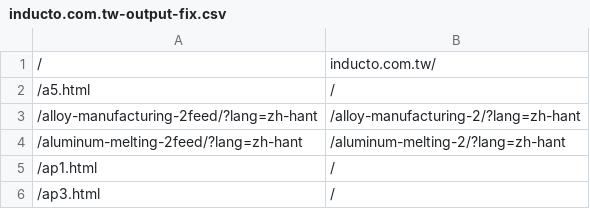
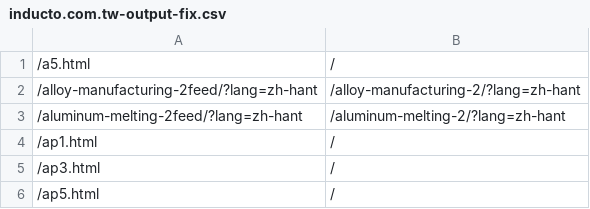
Before and after one commit to Twelve23/redirect_script, a CSV file: fixed/inducto.com.tw-output-fix.csv, drawn as a sheet; only a part is shown; the shorter side is filled out with more unchanged rows; the diff names each change by its address in the sheet, - before the commit and + after, or states it on an @@ line.

```diff
--- a/fixed/inducto.com.tw-output-fix.csv
+++ b/fixed/inducto.com.tw-output-fix.csv
-row 1: / | inducto.com.tw/
```
Also changed, not shown: fixed/consarc.com-output-fix.csv, fixed/inductotherm.co.kr-output-fix.csv, 21 other files.
